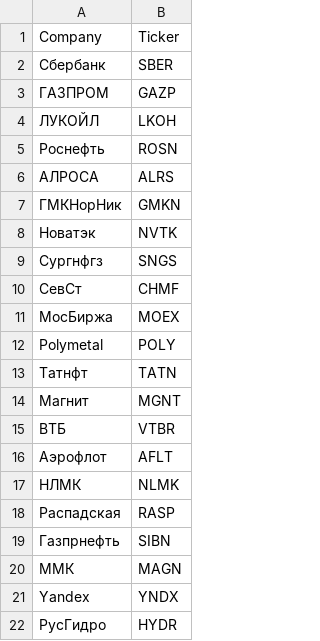
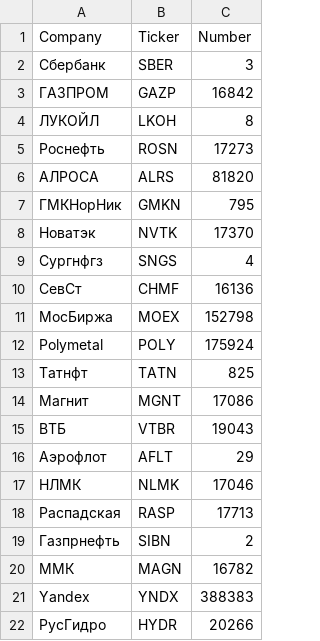
Before and after one commit to GeorgyFirsov/News, a CSV file: company.csv, drawn as a sheet; the diff names each change by its address in the sheet, - before the commit and + after, or states it on an @@ line.

Commit message:
Update company.csv

```diff
--- a/company.csv
+++ b/company.csv
+column C (Number), rows 2-22: 3 | 16842 | 8 | 17273 | 81820 | 795 | 17370 | 4 | 16136 | 152798 | 175924 | 825 | 17086 | 19043 | 29 | 17046 | 17713 | 2 | 16782 | 388383 | 20266
```
